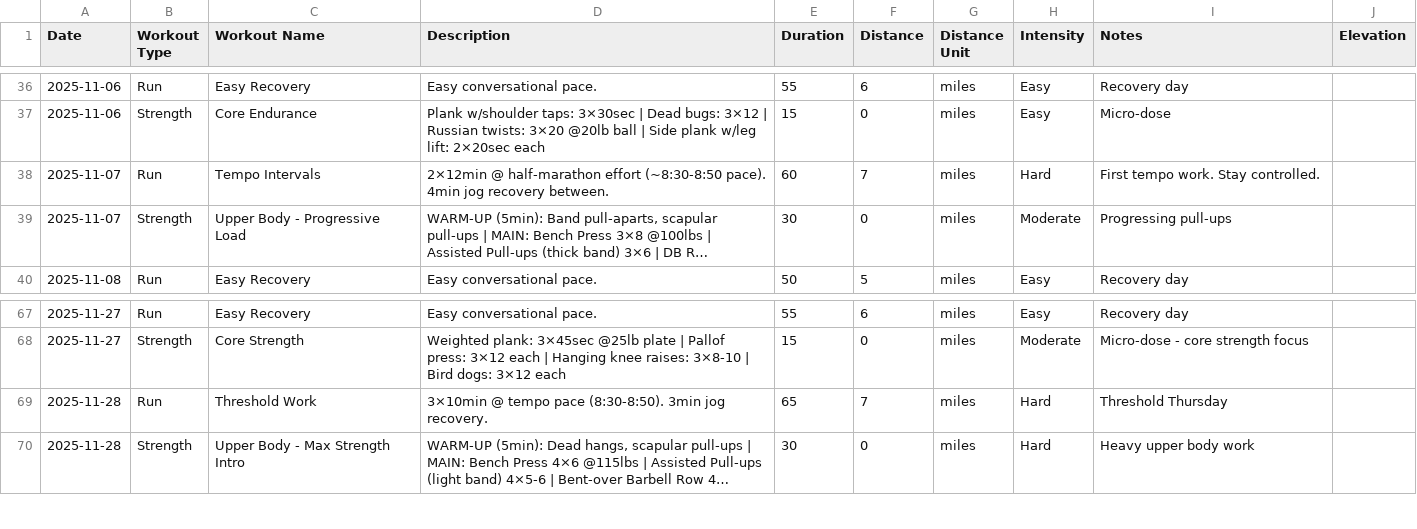
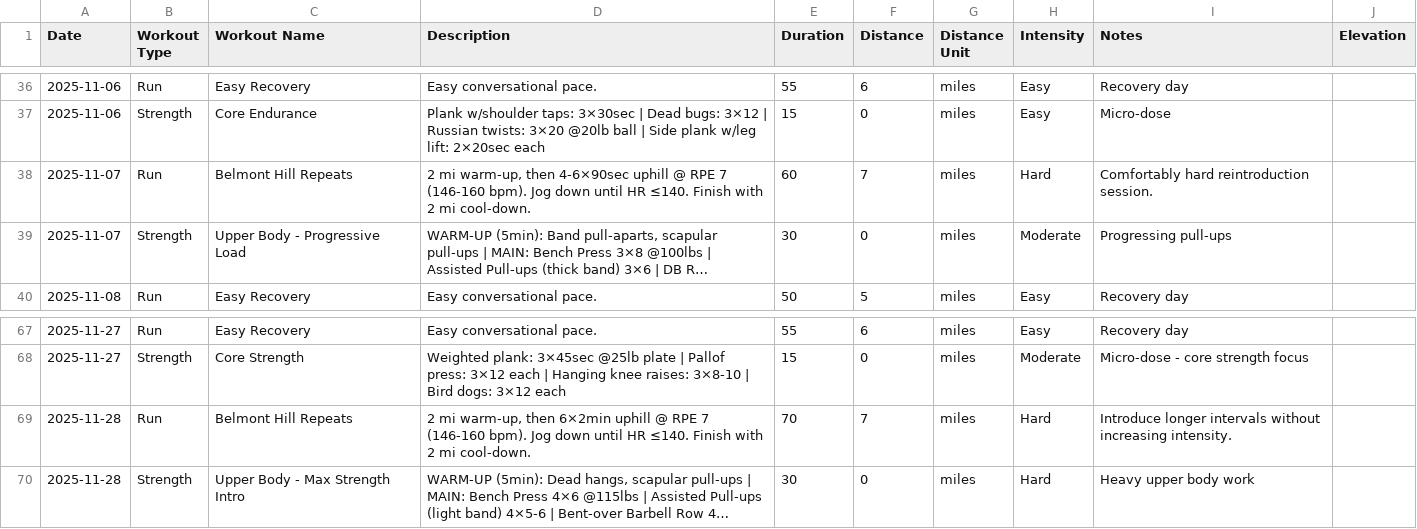
Before and after one commit to jonaschafer/swoletron, a CSV file: v2/finalsurge-export.csv, drawn as a sheet; only a part is shown, gaps mark what is left out; long unchanged cells end in …; the diff covers the shown part only; the diff names each change by its address in the sheet, - before the commit and + after, or states it on an @@ line.

Commit message:
Update Thursday run workouts with hill progression

```diff
--- a/v2/finalsurge-export.csv
+++ b/v2/finalsurge-export.csv
-C38 (Workout Name): Tempo Intervals
+C38 (Workout Name): Belmont Hill Repeats
-D38 (Description): 2×12min @ half-marathon effort (~8:30-8:50 pace). 4min jog recovery between.
+D38 (Description): 2 mi warm-up, then 4-6×90sec uphill @ RPE 7 (146-160 bpm). Jog down until HR ≤140. Finish with 2 mi cool-down.
-I38 (Notes): First tempo work. Stay controlled.
+I38 (Notes): Comfortably hard reintroduction session.
-C69 (Workout Name): Threshold Work
+C69 (Workout Name): Belmont Hill Repeats
-D69 (Description): 3×10min @ tempo pace (8:30-8:50). 3min jog recovery.
+D69 (Description): 2 mi warm-up, then 6×2min uphill @ RPE 7 (146-160 bpm). Jog down until HR ≤140. Finish with 2 mi cool-down.
-E69 (Duration): 65
+E69 (Duration): 70
-I69 (Notes): Threshold Thursday
+I69 (Notes): Introduce longer intervals without increasing intensity.
```
Also changed, not shown: 27 edited cells elsewhere in this file, v2/workouts.csv.
